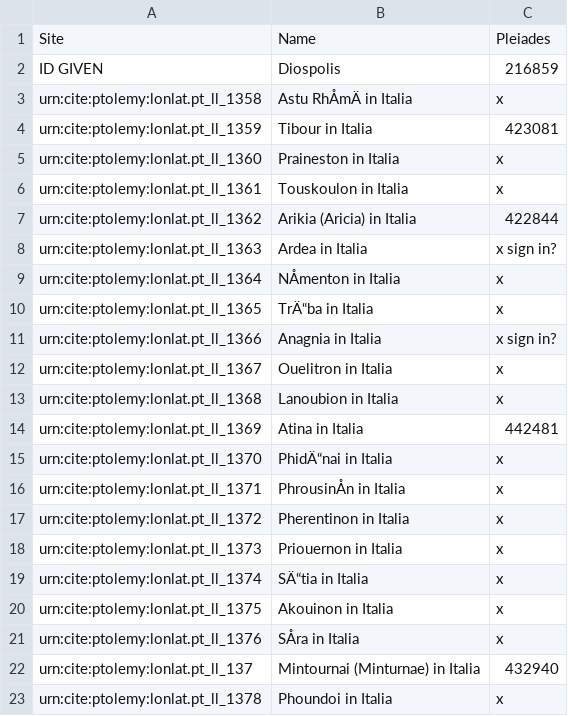
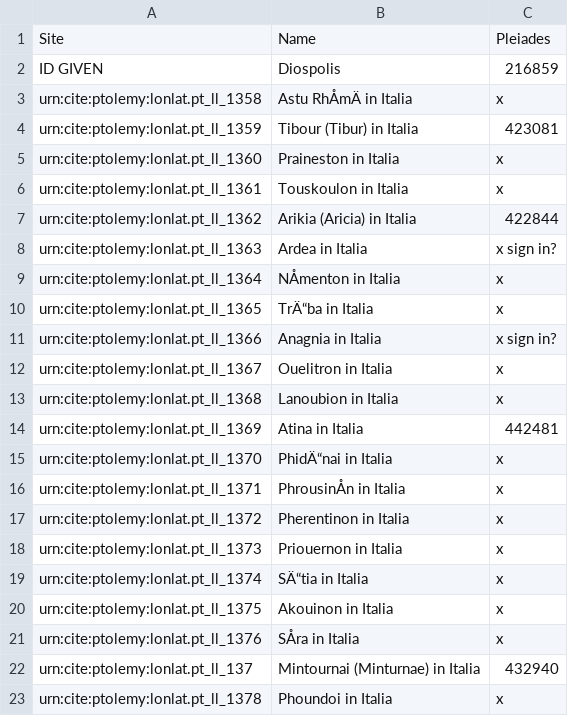
Before and after one commit to WDagostino/DonnyWill-Project-, a CSV file: sites.csv, drawn as a sheet; the diff names each change by its address in the sheet, - before the commit and + after, or states it on an @@ line.

Commit message:
Update sites.csv

```diff
--- a/sites.csv
+++ b/sites.csv
-B4: Tibour in Italia
+B4: Tibour (Tibur) in Italia
```
